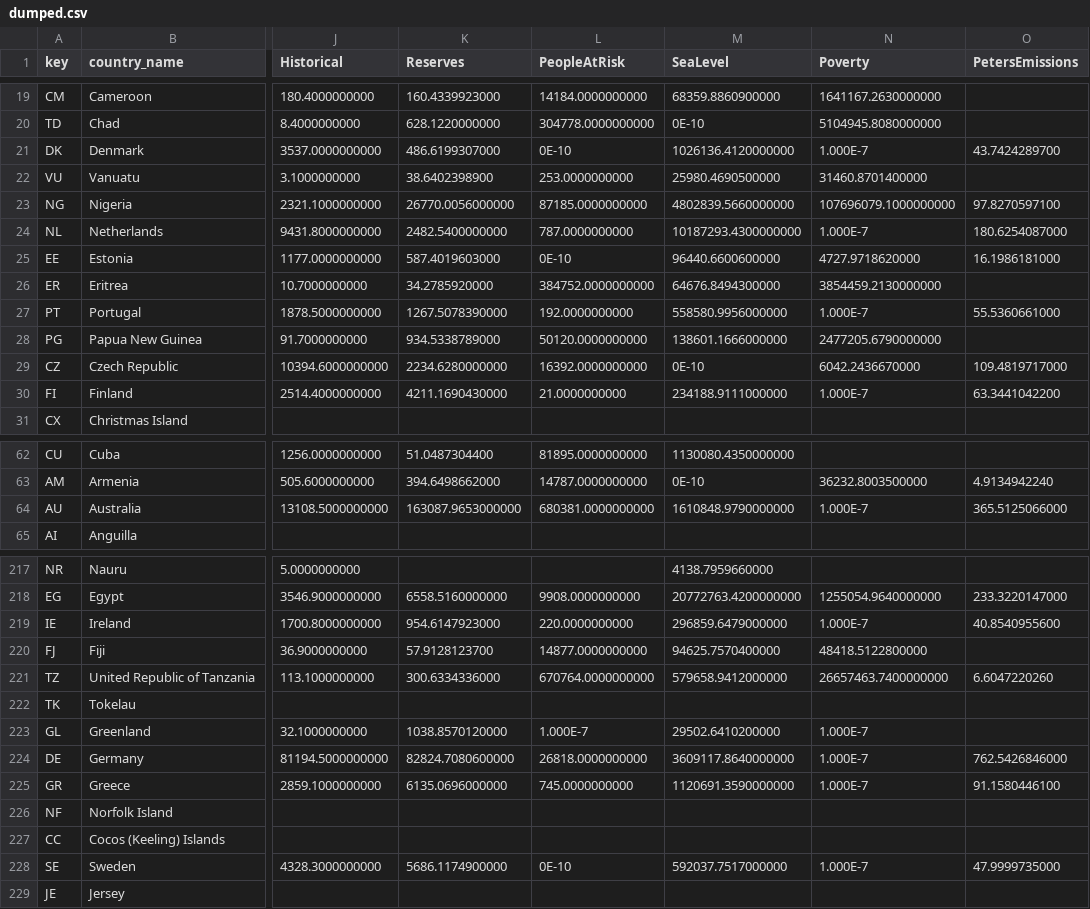
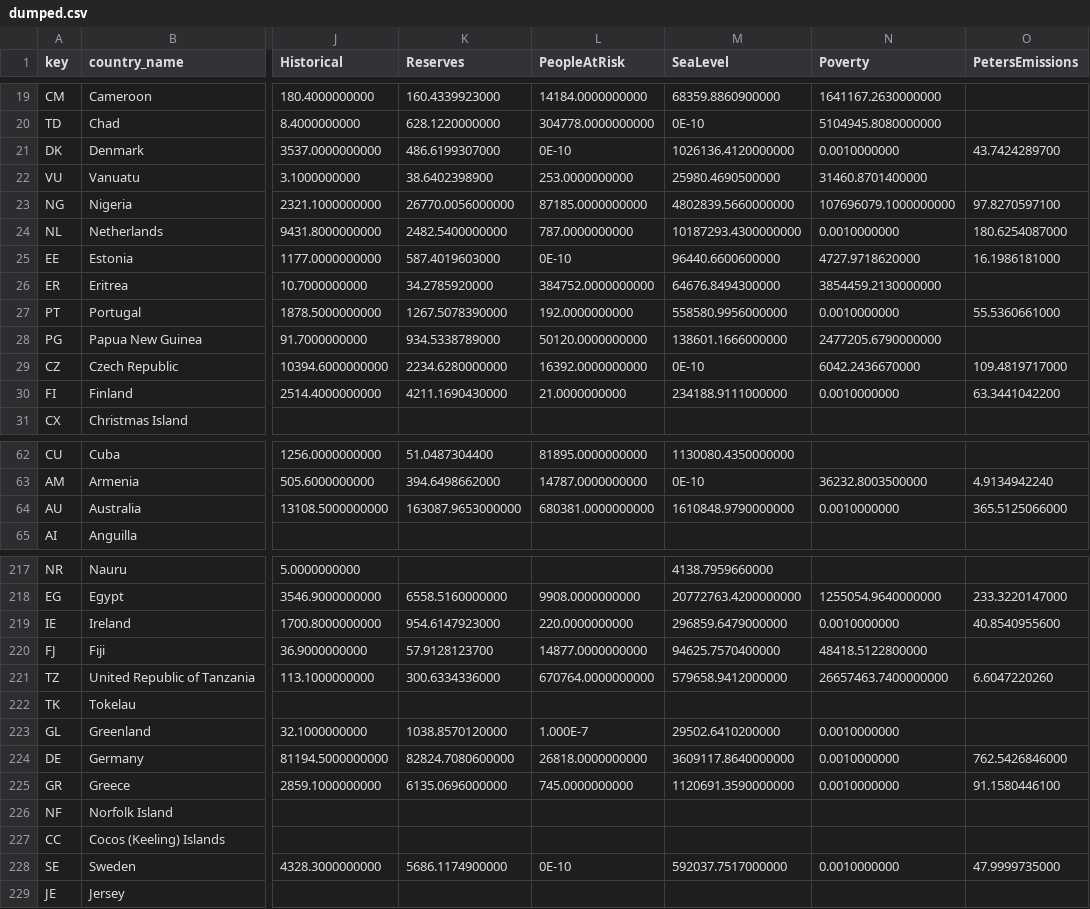
Before and after one commit to kiln/carbonmap.org, a CSV file: data/dumped.csv, drawn as a sheet; only a part is shown, gaps mark what is left out; the diff covers the shown part only; the diff names each change by its address in the sheet, - before the commit and + after, or states it on an @@ line.

```diff
--- a/data/dumped.csv
+++ b/data/dumped.csv
-N21 (Poverty): 1.000E-7
+N21 (Poverty): 0.0010000000
-N24 (Poverty): 1.000E-7
+N24 (Poverty): 0.0010000000
-N27 (Poverty): 1.000E-7
+N27 (Poverty): 0.0010000000
-N30 (Poverty): 1.000E-7
+N30 (Poverty): 0.0010000000
-N64 (Poverty): 1.000E-7
+N64 (Poverty): 0.0010000000
-N219 (Poverty): 1.000E-7
+N219 (Poverty): 0.0010000000
-N223:N225 (Poverty): 1.000E-7
+N223:N225 (Poverty): 0.0010000000
-N228 (Poverty): 1.000E-7
+N228 (Poverty): 0.0010000000
```
Also changed, not shown: 29 edited cells elsewhere in this file, 4 other files.
